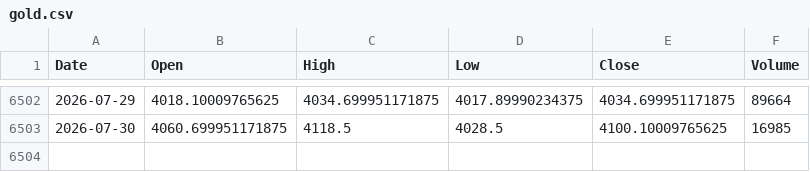
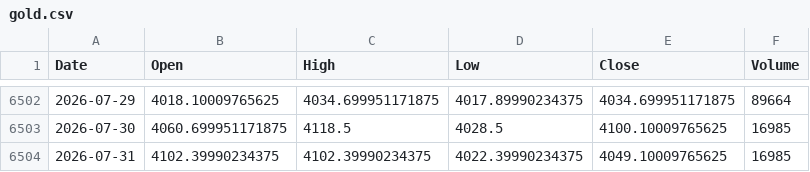
Before and after one commit to laimanto/bull-bear-monitor, a CSV file: data/gold.csv, drawn as a sheet; only a part is shown, gaps mark what is left out; the diff names each change by its address in the sheet, - before the commit and + after, or states it on an @@ line.

```diff
--- a/data/gold.csv
+++ b/data/gold.csv
+row 6504: 2026-07-31 | 4102.39990234375 | 4102.39990234375 | 4022.39990234375 | 4049.10009765625 | 16985
```
Also changed, not shown: data/msft.csv, data/nvda.csv.
